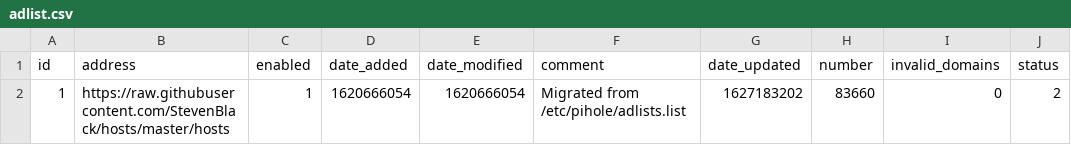
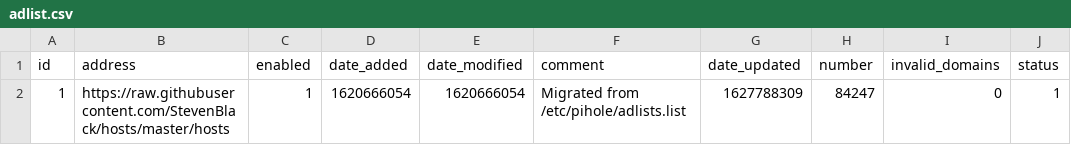
Before and after one commit to johannagnarsson/my-pihole-lists, a CSV file: adlist.csv, drawn as a sheet.

Commit message:
Updated August  1, 2021  7:00am

```diff
--- a/adlist.csv
+++ b/adlist.csv
@@ -1,2 +1,2 @@
 id,address,enabled,date_added,date_modified,comment,date_updated,number,invalid_domains,status
-1,https://raw.githubusercontent.com/StevenBlack/hosts/master/hosts,1,1620666054,1620666054,"Migrated from /etc/pihole/adlists.list",1627183202,83660,0,2
+1,https://raw.githubusercontent.com/StevenBlack/hosts/master/hosts,1,1620666054,1620666054,"Migrated from /etc/pihole/adlists.list",1627788309,84247,0,1
```
